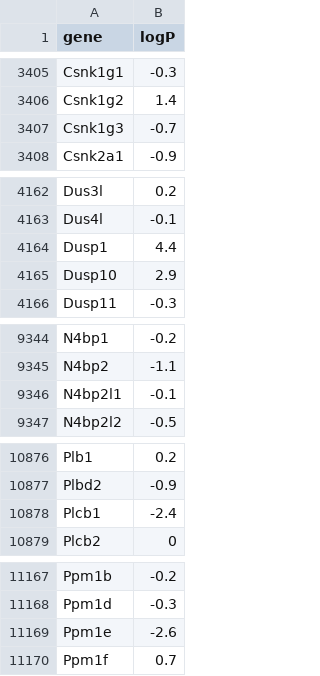
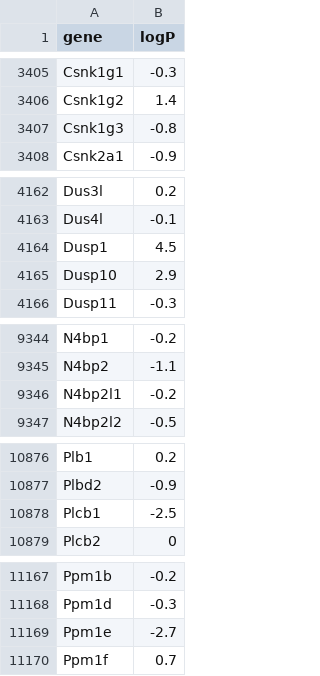
Before and after one commit to raynamharris/DissociationTest, a CSV file: scripts/05_GO_MWU/01_dissociation_GOpvals.csv, drawn as a sheet; only a part is shown, gaps mark what is left out.

```diff
--- a/scripts/05_GO_MWU/01_dissociation_GOpvals.csv
+++ b/scripts/05_GO_MWU/01_dissociation_GOpvals.csv
@@ -3406,3 +3406,3 @@
 "Csnk1g2",1.4
-"Csnk1g3",-0.7
+"Csnk1g3",-0.8
 "Csnk2a1",-0.9
@@ -4163,3 +4163,3 @@
 "Dus4l",-0.1
-"Dusp1",4.4
+"Dusp1",4.5
 "Dusp10",2.9
@@ -9345,3 +9345,3 @@
 "N4bp2",-1.1
-"N4bp2l1",-0.1
+"N4bp2l1",-0.2
 "N4bp2l2",-0.5
@@ -10877,3 +10877,3 @@
 "Plbd2",-0.9
-"Plcb1",-2.4
+"Plcb1",-2.5
 "Plcb2",0
@@ -11168,3 +11168,3 @@
 "Ppm1d",-0.3
-"Ppm1e",-2.6
+"Ppm1e",-2.7
 "Ppm1f",0.7
```
Also changed, not shown: results/01_dissociation_volcanoCA1DG.csv, results/01_dissociation_volcanoTreatment.csv, 22 other files.
